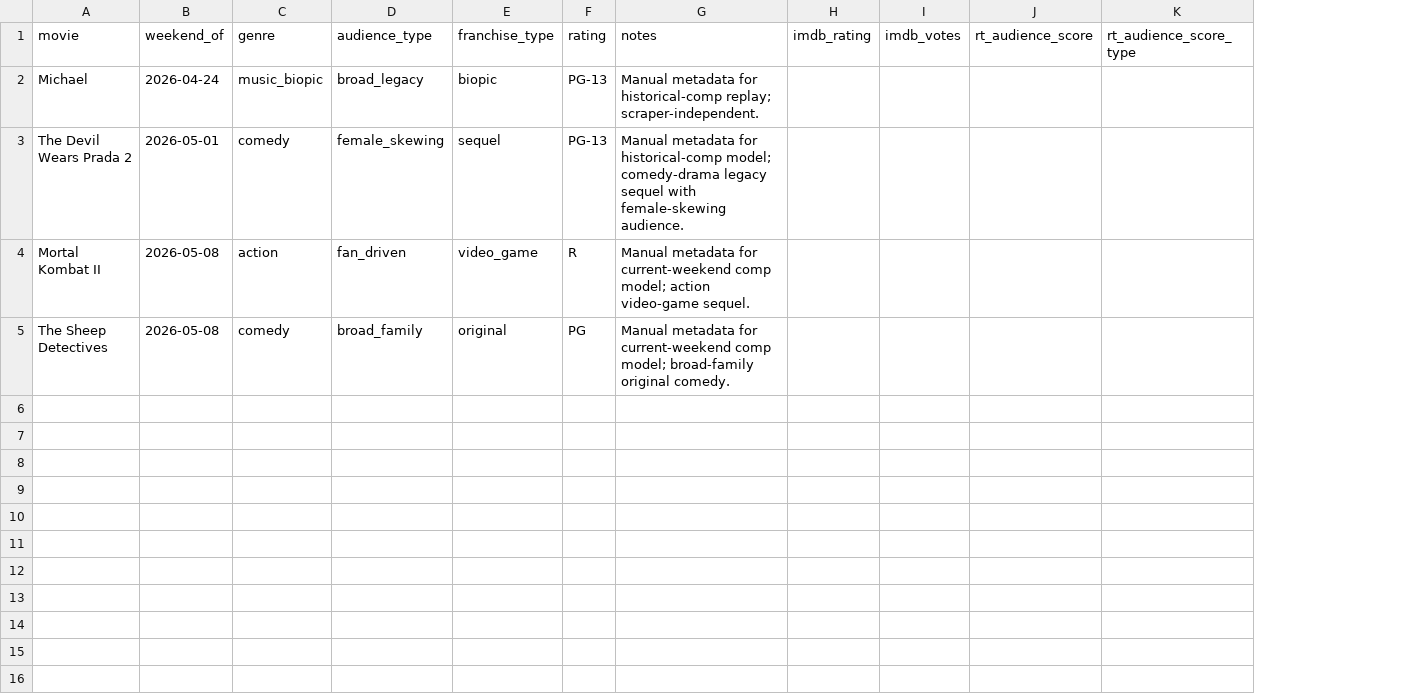
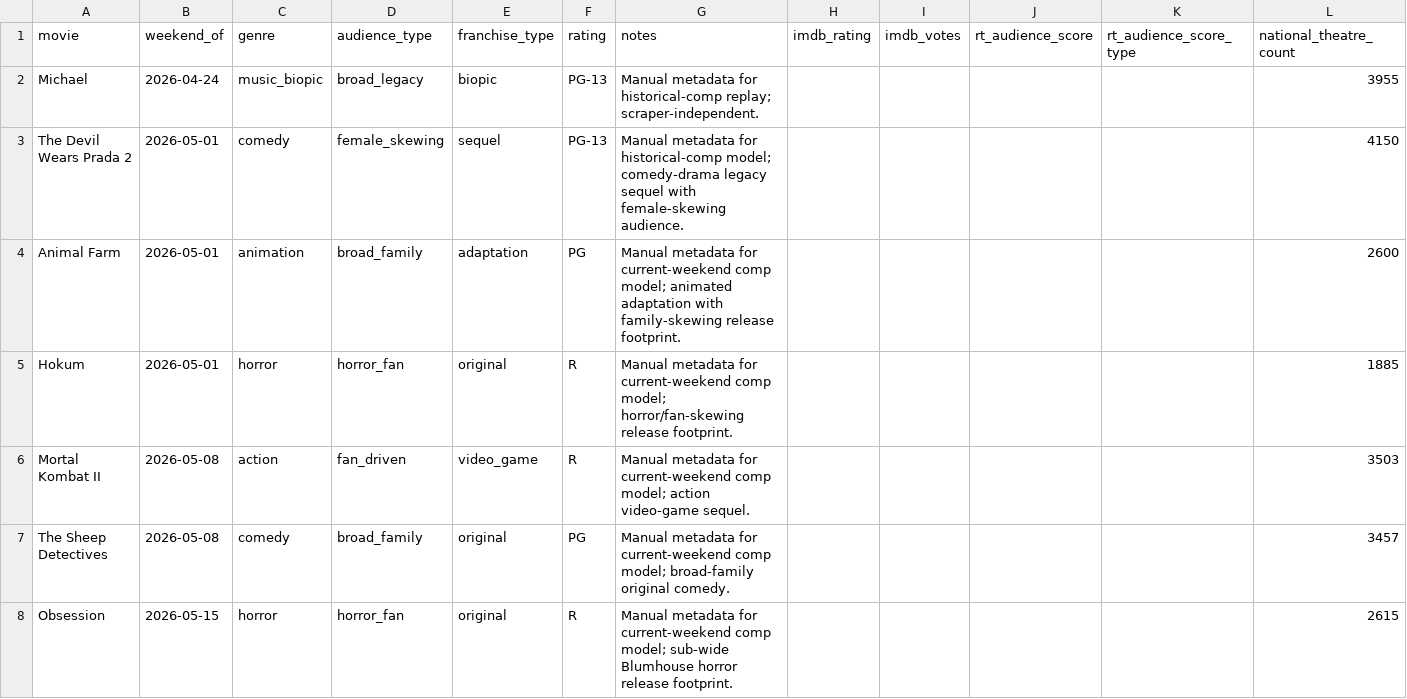
Before and after one commit to arnauddg27-svg/Theatres, a CSV file: box-office-tracker/data/movie-metadata.csv, drawn as a sheet; addresses are those after the commit; the diff names each change by its address in the sheet, - before the commit and + after, or states it on an @@ line.

```diff
--- a/box-office-tracker/data/movie-metadata.csv
+++ b/box-office-tracker/data/movie-metadata.csv
+column L (national_theatre_count), rows 2-3: 3955 | 4150; rows 6-7: 3503 | 3457
+row 4: Animal Farm | 2026-05-01 | animation | broad_family | adaptation | PG | Manual metadata for current-weekend comp model; animated adaptation with family-skewing release footprint. |  |  |  |  | 2600
+row 5: Hokum | 2026-05-01 | horror | horror_fan | original | R | Manual metadata for current-weekend comp model; horror/fan-skewing release footprint. |  |  |  |  | 1885
+row 8: Obsession | 2026-05-15 | horror | horror_fan | original | R | Manual metadata for current-weekend comp model; sub-wide Blumhouse horror release footprint. |  |  |  |  | 2615
```
Also changed, not shown: box-office-tracker/data/historical-comps.csv, 8 other files.
